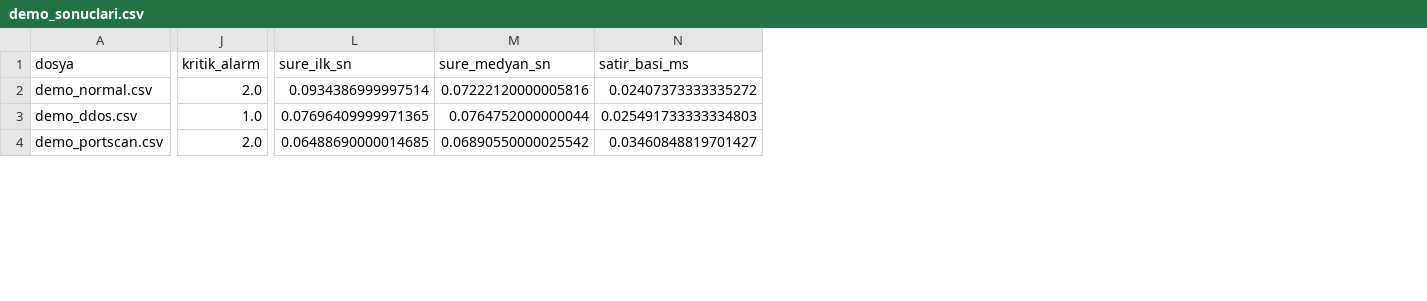
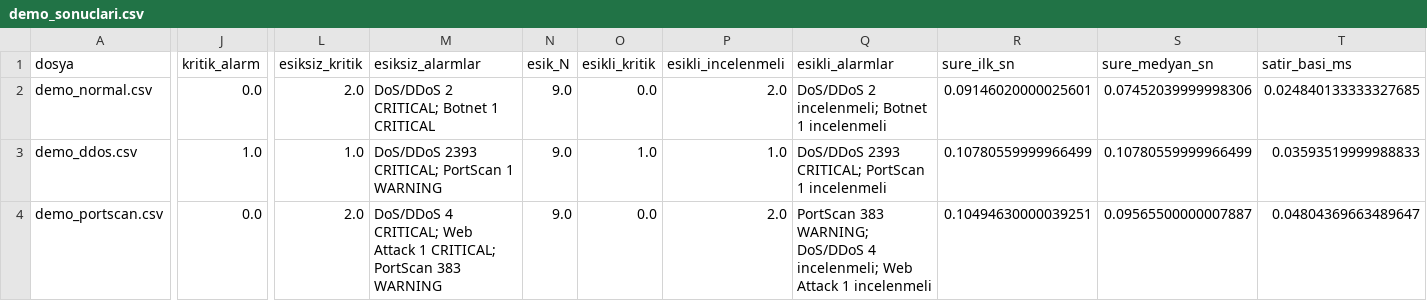
Before and after one commit to mehmethemre/sibersaldiritespitsiniflandirmas-, a CSV file: reports/hafta9/demo_sonuclari.csv, drawn as a sheet; only a part is shown, gaps mark what is left out; addresses are those after the commit; the diff covers the shown part only; the diff names each change by its address in the sheet, - before the commit and + after, or states it on an @@ line.

Commit message:
Alarm eşiği seçim sonuçlarını ve 9. hafta özetini güncelle
- reports/hafta9/alarm_esigi.md ve CSV'ler: doğrulama kümesinde normal ve
  doğal dağılımlı rastgele dosyalarda her N için yanlış kritik alarm ve
  düşürülen gerçek saldırı oranları
- ozet.md: alarm eşiği bölümü, demo dosyalarında eşikli/eşiksiz alarm
  karşılaştırması, sabit N'nin büyük dosyalardaki sınırı

```diff
--- a/reports/hafta9/demo_sonuclari.csv
+++ b/reports/hafta9/demo_sonuclari.csv
+column L (esiksiz_kritik), rows 2-4: 2.0 | 1.0 | 2.0
+column M (esiksiz_alarmlar), rows 2-4: DoS/DDoS 2 CRITICAL; Botnet 1 CRITICAL | DoS/DDoS 2393 CRITICAL; PortScan 1 WARNING | DoS/DDoS 4 CRITICAL; Web Attack 1 CRITICAL; PortScan 383 WARNING
+column N (esik_N), rows 2-4: all 9.0
+column O (esikli_kritik), rows 2-4: 0.0 | 1.0 | 0.0
+column P (esikli_incelenmeli), rows 2-4: 2.0 | 1.0 | 2.0
+column Q (esikli_alarmlar), rows 2-4: DoS/DDoS 2 incelenmeli; Botnet 1 incelenmeli | DoS/DDoS 2393 CRITICAL; PortScan 1 incelenmeli | PortScan 383 WARNING; DoS/DDoS 4 incelenmeli; Web Attack 1 incelenmeli
-J2 (kritik_alarm): 2.0
+J2 (kritik_alarm): 0.0
-R2 (sure_ilk_sn): 0.0934386999997514
+R2 (sure_ilk_sn): 0.09146020000025601
-S2 (sure_medyan_sn): 0.07222120000005816
+S2 (sure_medyan_sn): 0.07452039999998306
-T2 (satir_basi_ms): 0.02407373333335272
+T2 (satir_basi_ms): 0.024840133333327685
-R3 (sure_ilk_sn): 0.07696409999971365
+R3 (sure_ilk_sn): 0.10780559999966499
-S3 (sure_medyan_sn): 0.0764752000000044
+S3 (sure_medyan_sn): 0.10780559999966499
-T3 (satir_basi_ms): 0.025491733333334803
+T3 (satir_basi_ms): 0.03593519999988833
-J4 (kritik_alarm): 2.0
+J4 (kritik_alarm): 0.0
-R4 (sure_ilk_sn): 0.06488690000014685
+R4 (sure_ilk_sn): 0.10494630000039251
-S4 (sure_medyan_sn): 0.06890550000025542
+S4 (sure_medyan_sn): 0.09565500000007887
-T4 (satir_basi_ms): 0.03460848819701427
+T4 (satir_basi_ms): 0.04804369663489647
```
Also changed, not shown: 13 edited cells elsewhere in this file, 7 other files.
